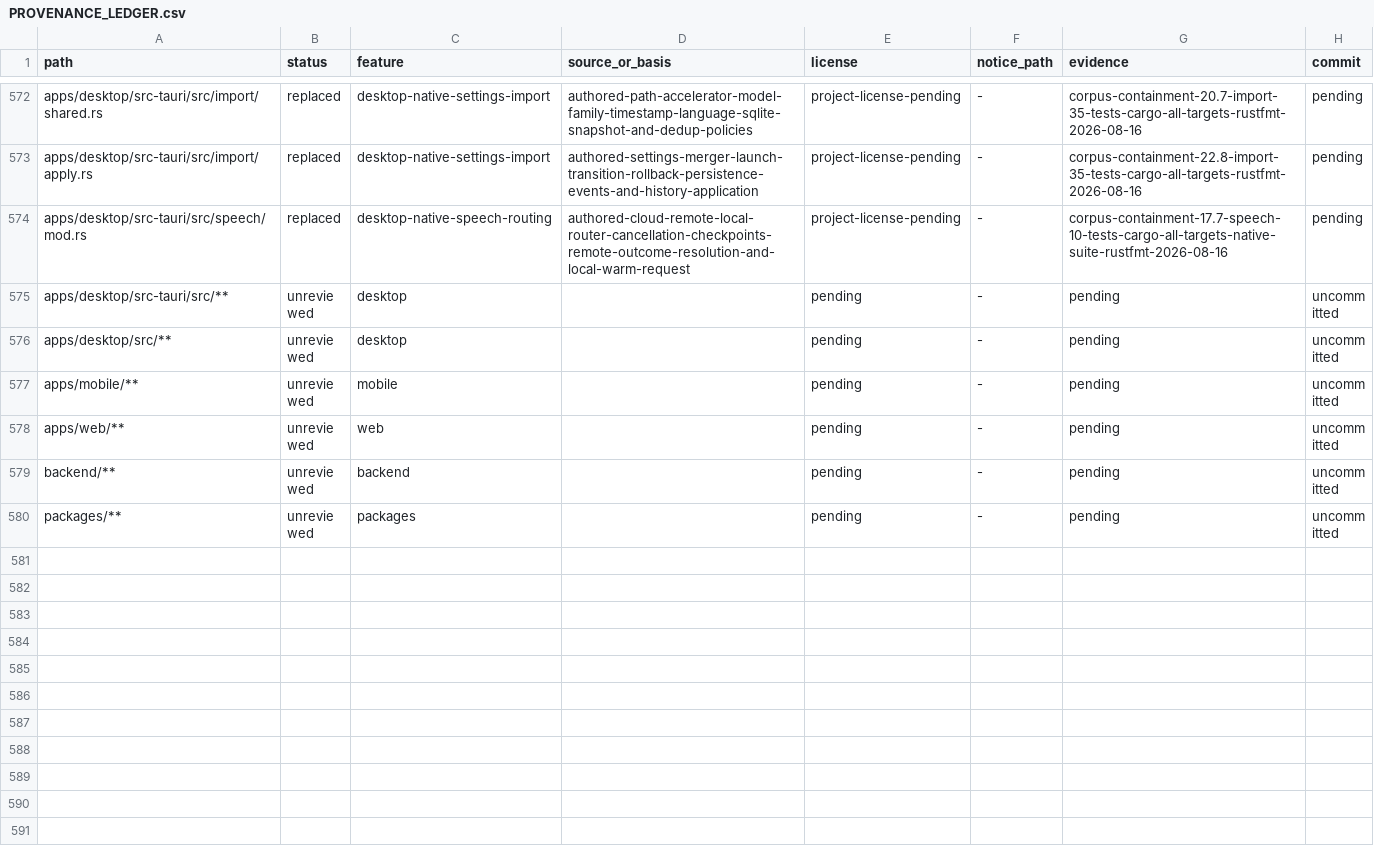
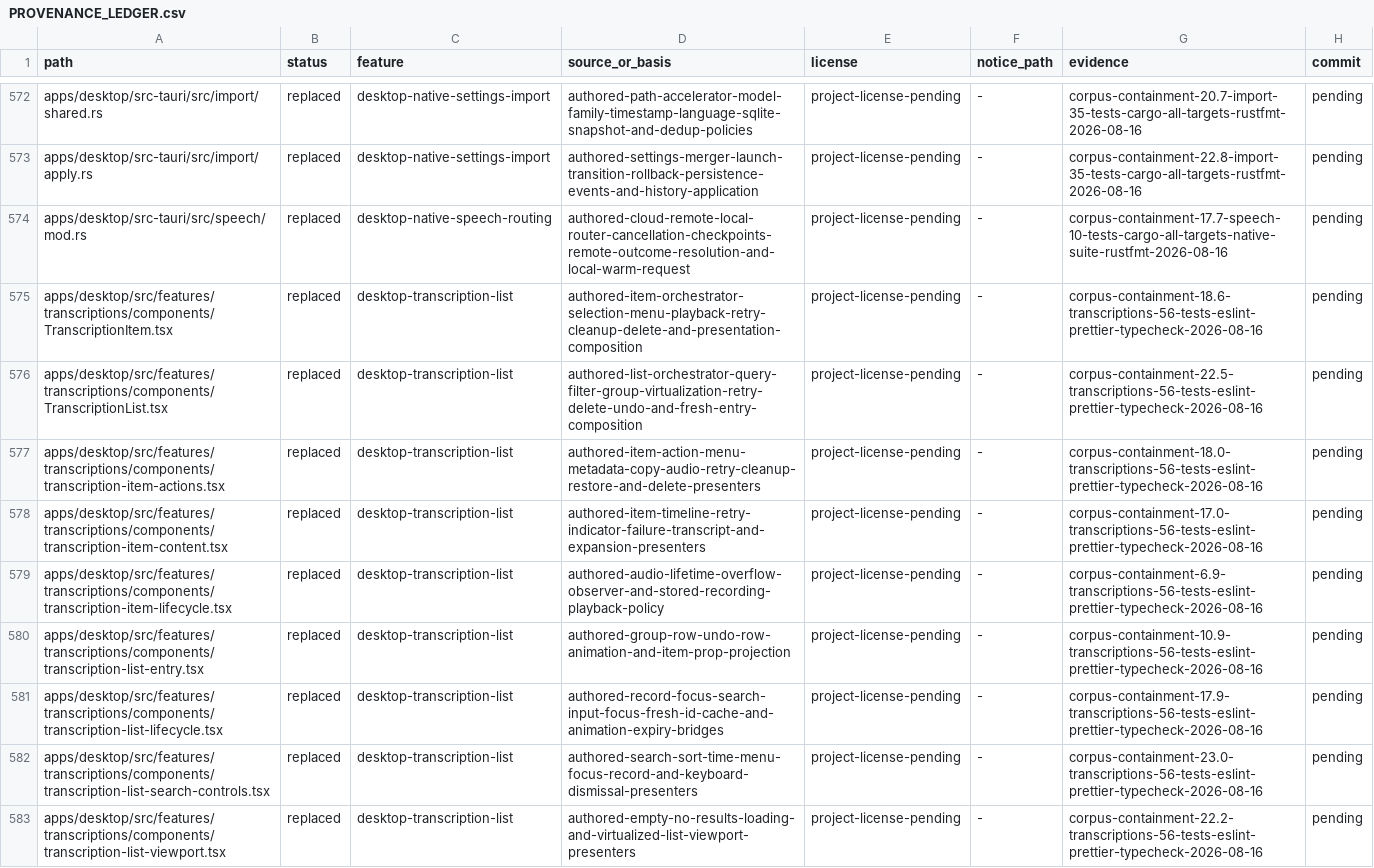
Before and after one commit to jamescardona11/looper, a CSV file: docs/rebuild/PROVENANCE_LEDGER.csv, drawn as a sheet; only a part is shown, gaps mark what is left out; the shorter side is filled out with more unchanged rows; the diff covers the shown part only.

Commit message:
refactor(desktop): compose transcription history

```diff
--- a/docs/rebuild/PROVENANCE_LEDGER.csv
+++ b/docs/rebuild/PROVENANCE_LEDGER.csv
@@ -574 +574,10 @@ apps/desktop/src-tauri/src/import/apply.rs,replaced,desktop-native-settings-impo
 apps/desktop/src-tauri/src/speech/mod.rs,replaced,desktop-native-speech-routing,authored-cloud-remote-local-router-cancellation-checkpoints-remote-outcome-resolution-and-local-warm-request,project-license-pending,-,corpus-containment-17.7-speech-10-tests-cargo-all-targets-native-suite-rustfmt-2026-08-16,pending
+apps/desktop/src/features/transcriptions/components/TranscriptionItem.tsx,replaced,desktop-transcription-list,authored-item-orchestrator-selection-menu-playback-retry-cleanup-delete-and-presentation-composition,project-license-pending,-,corpus-containment-18.6-transcriptions-56-tests-eslint-prettier-typecheck-2026-08-16,pending
+apps/desktop/src/features/transcriptions/components/TranscriptionList.tsx,replaced,desktop-transcription-list,authored-list-orchestrator-query-filter-group-virtualization-retry-delete-undo-and-fresh-entry-composition,project-license-pending,-,corpus-containment-22.5-transcriptions-56-tests-eslint-prettier-typecheck-2026-08-16,pending
+apps/desktop/src/features/transcriptions/components/transcription-item-actions.tsx,replaced,desktop-transcription-list,authored-item-action-menu-metadata-copy-audio-retry-cleanup-restore-and-delete-presenters,project-license-pending,-,corpus-containment-18.0-transcriptions-56-tests-eslint-prettier-typecheck-2026-08-16,pending
+apps/desktop/src/features/transcriptions/components/transcription-item-content.tsx,replaced,desktop-transcription-list,authored-item-timeline-retry-indicator-failure-transcript-and-expansion-presenters,project-license-pending,-,corpus-containment-17.0-transcriptions-56-tests-eslint-prettier-typecheck-2026-08-16,pending
+apps/desktop/src/features/transcriptions/components/transcription-item-lifecycle.tsx,replaced,desktop-transcription-list,authored-audio-lifetime-overflow-observer-and-stored-recording-playback-policy,project-license-pending,-,corpus-containment-6.9-transcriptions-56-tests-eslint-prettier-typecheck-2026-08-16,pending
+apps/desktop/src/features/transcriptions/components/transcription-list-entry.tsx,replaced,desktop-transcription-list,authored-group-row-undo-row-animation-and-item-prop-projection,project-license-pending,-,corpus-containment-10.9-transcriptions-56-tests-eslint-prettier-typecheck-2026-08-16,pending
+apps/desktop/src/features/transcriptions/components/transcription-list-lifecycle.tsx,replaced,desktop-transcription-list,authored-record-focus-search-input-focus-fresh-id-cache-and-animation-expiry-bridges,project-license-pending,-,corpus-containment-17.9-transcriptions-56-tests-eslint-prettier-typecheck-2026-08-16,pending
+apps/desktop/src/features/transcriptions/components/transcription-list-search-controls.tsx,replaced,desktop-transcription-list,authored-search-sort-time-menu-focus-record-and-keyboard-dismissal-presenters,project-license-pending,-,corpus-containment-23.0-transcriptions-56-tests-eslint-prettier-typecheck-2026-08-16,pending
+apps/desktop/src/features/transcriptions/components/transcription-list-viewport.tsx,replaced,desktop-transcription-list,authored-empty-no-results-loading-and-virtualized-list-viewport-presenters,project-license-pending,-,corpus-containment-22.2-transcriptions-56-tests-eslint-prettier-typecheck-2026-08-16,pending
```
Also changed, not shown: 8 added rows elsewhere in this file, 17 other files.
